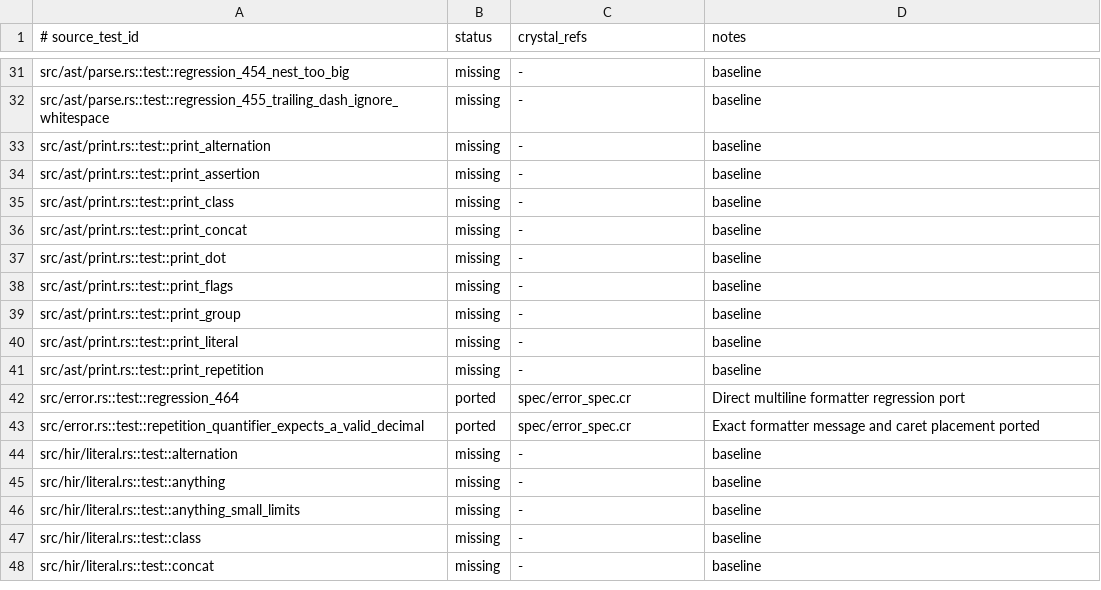
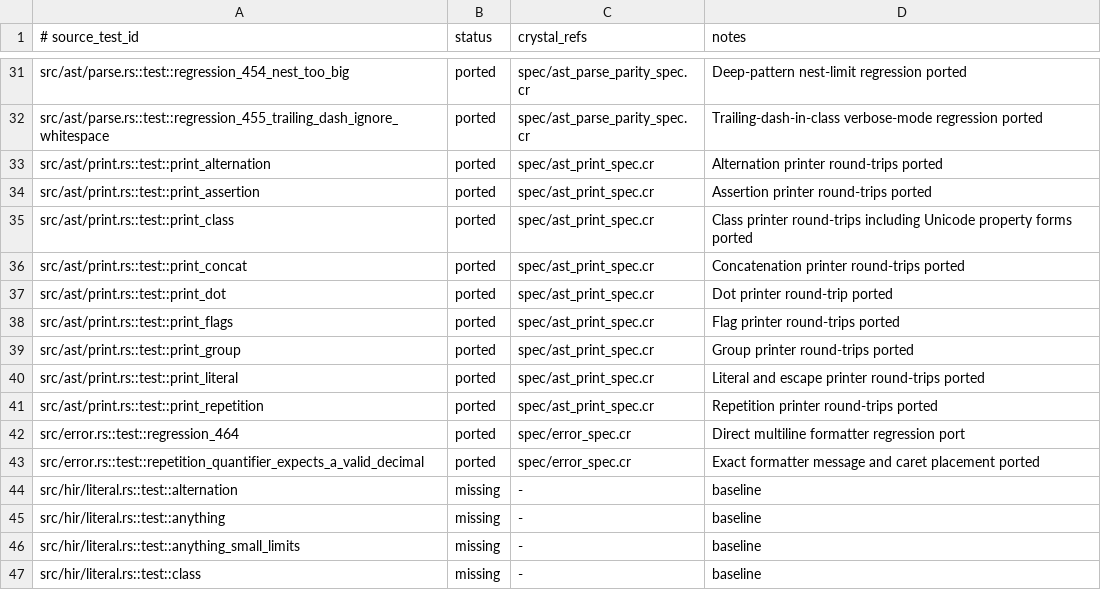
Before and after one commit to dsisnero/logos, a TSV file: plans/inventory/rust_test_parity.tsv, drawn as a sheet; only a part is shown, gaps mark what is left out; the shorter side is filled out with more unchanged rows; the diff covers the shown part only; the diff names each change by its address in the sheet, - before the commit and + after, or states it on an @@ line.

Commit message:
port: add regex-syntax ast parser and printer regression specs

```diff
--- a/plans/inventory/rust_test_parity.tsv
+++ b/plans/inventory/rust_test_parity.tsv
-B31:B41 (status): missing
+B31:B41 (status): ported
-C31:C32 (crystal_refs): -
+C31:C32 (crystal_refs): spec/ast_parse_parity_spec.cr
-D31 (notes): baseline
+D31 (notes): Deep-pattern nest-limit regression ported
-D32 (notes): baseline
+D32 (notes): Trailing-dash-in-class verbose-mode regression ported
-C33:C41 (crystal_refs): -
+C33:C41 (crystal_refs): spec/ast_print_spec.cr
-D33 (notes): baseline
+D33 (notes): Alternation printer round-trips ported
-D34 (notes): baseline
+D34 (notes): Assertion printer round-trips ported
-D35 (notes): baseline
+D35 (notes): Class printer round-trips including Unicode property forms ported
-D36 (notes): baseline
+D36 (notes): Concatenation printer round-trips ported
-D37 (notes): baseline
+D37 (notes): Dot printer round-trip ported
-D38 (notes): baseline
+D38 (notes): Flag printer round-trips ported
-D39 (notes): baseline
+D39 (notes): Group printer round-trips ported
-D40 (notes): baseline
+D40 (notes): Literal and escape printer round-trips ported
-D41 (notes): baseline
+D41 (notes): Repetition printer round-trips ported
```
Also changed, not shown: 81 edited cells elsewhere in this file, 5 other files.
